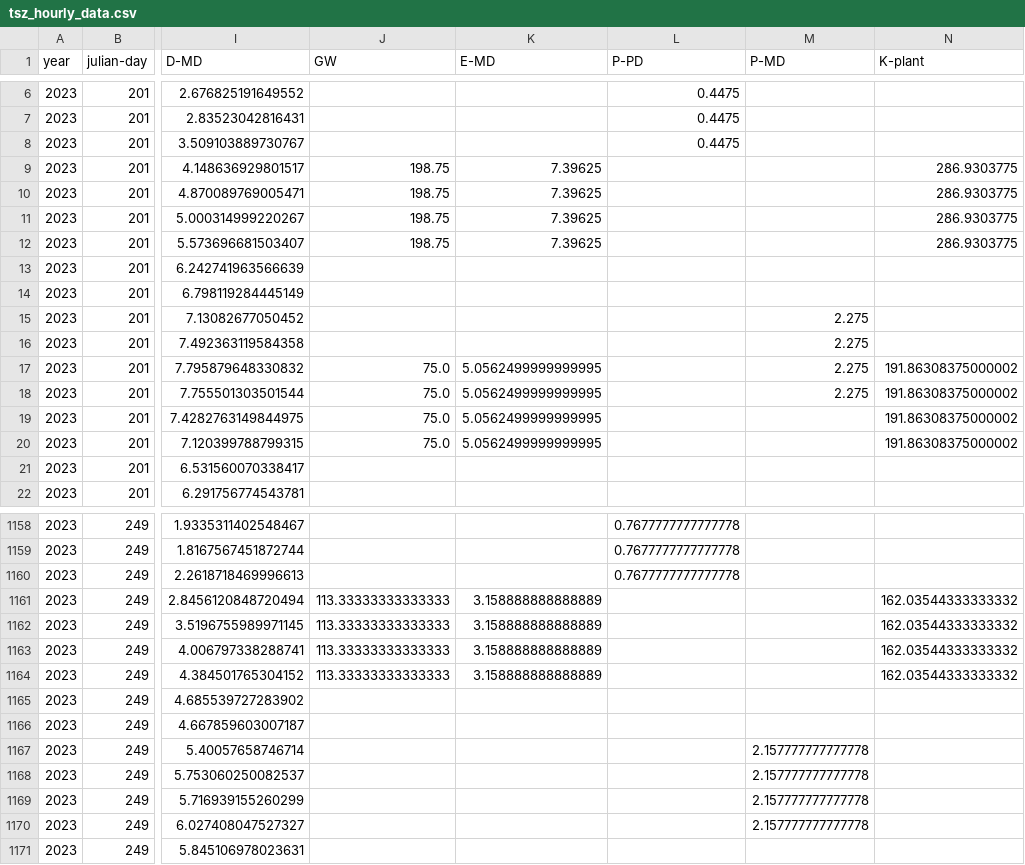
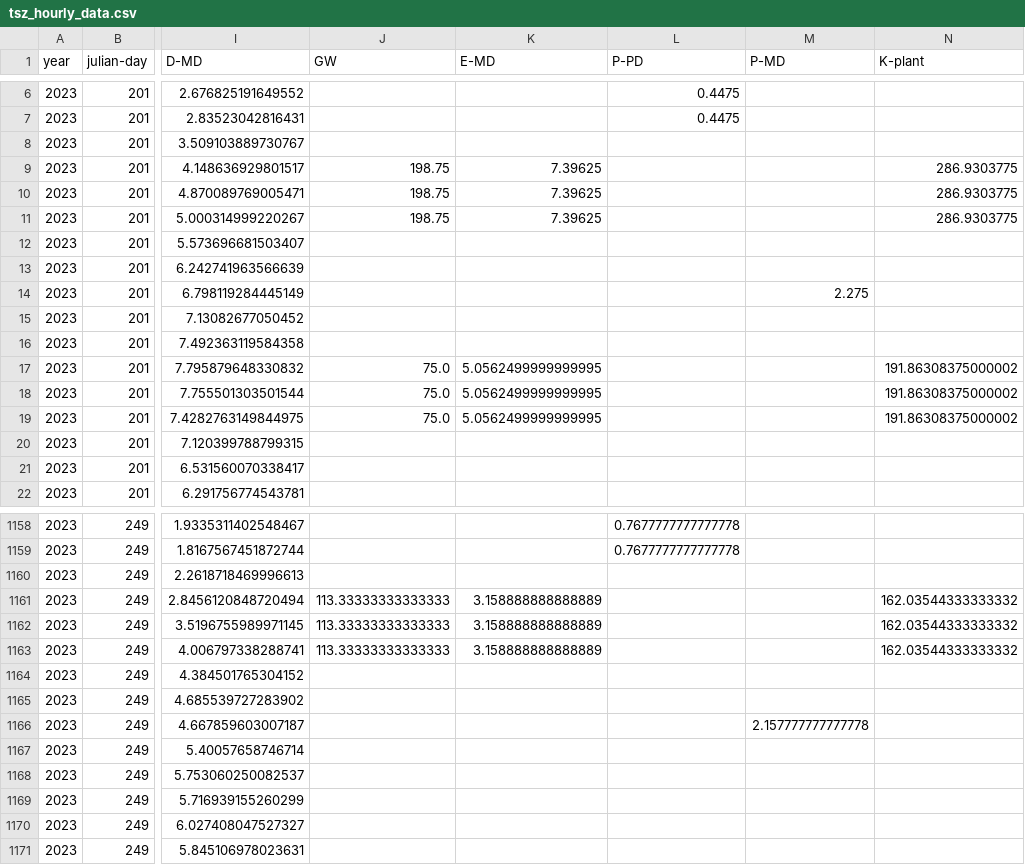
Before and after one commit to ForestEcophys-OSU/som-cottonwood-leaf-cooling, a CSV file: data/tsz_hourly_data.csv, drawn as a sheet; only a part is shown, gaps mark what is left out; the diff covers the shown part only; the diff names each change by its address in the sheet, - before the commit and + after, or states it on an @@ line.

Commit message:
Change hourly data for P-MD to just 12, add stderr data

```diff
--- a/data/tsz_hourly_data.csv
+++ b/data/tsz_hourly_data.csv
-L8 (P-PD): 0.4475
+L8 (P-PD): (empty)
-J12 (GW): 198.75
+J12 (GW): (empty)
-K12 (E-MD): 7.39625
+K12 (E-MD): (empty)
-N12 (K-plant): 286.9303775
+N12 (K-plant): (empty)
-M14 (P-MD): (empty)
+M14 (P-MD): 2.275
-M15:M18 (P-MD): 2.275
+M15:M18 (P-MD): (empty)
-J20 (GW): 75.0
+J20 (GW): (empty)
-K20 (E-MD): 5.0562499999999995
+K20 (E-MD): (empty)
-N20 (K-plant): 191.86308375000002
+N20 (K-plant): (empty)
-L1160 (P-PD): 0.7677777777777778
+L1160 (P-PD): (empty)
-J1164 (GW): 113.33333333333333
+J1164 (GW): (empty)
-K1164 (E-MD): 3.158888888888889
+K1164 (E-MD): (empty)
-N1164 (K-plant): 162.03544333333332
+N1164 (K-plant): (empty)
-M1166 (P-MD): (empty)
+M1166 (P-MD): 2.157777777777778
-M1167:M1170 (P-MD): 2.157777777777778
+M1167:M1170 (P-MD): (empty)
```
Also changed, not shown: 141 edited cells elsewhere in this file, data/ccr_hourly_data.csv, data/jla_hourly_data.csv, 6 other files.
